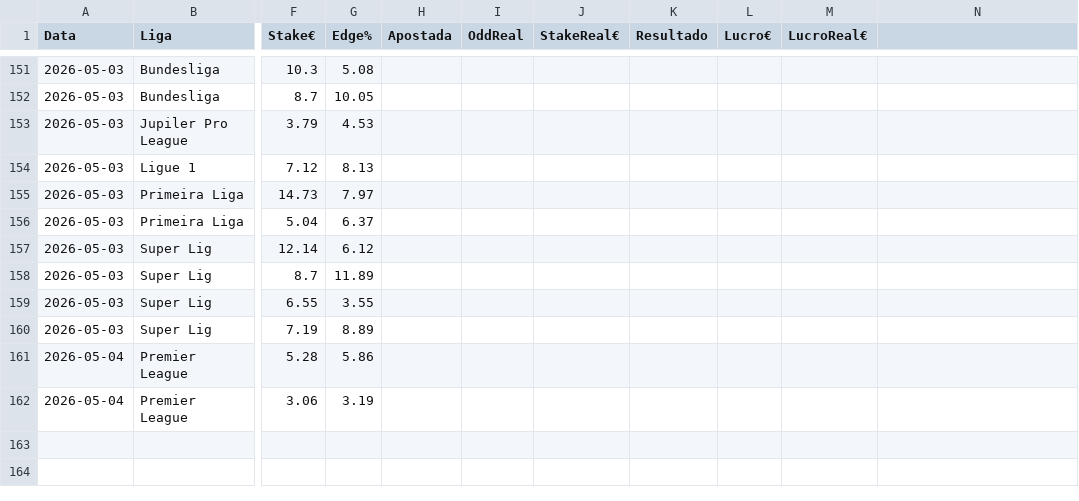
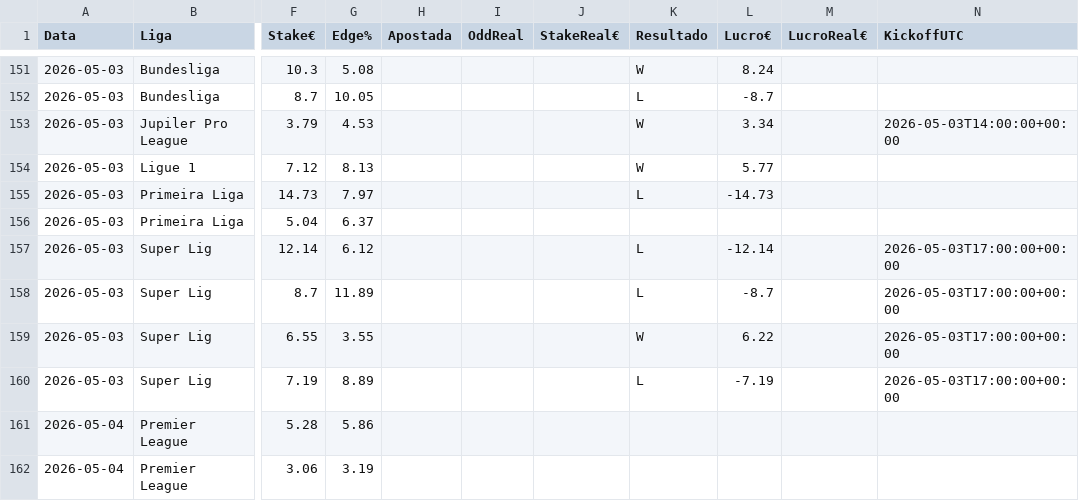
Before and after one commit to jorgepita/apostas-over-futebol, a CSV file: picks_history.csv, drawn as a sheet; only a part is shown, gaps mark what is left out; the diff covers the shown part only; the diff names each change by its address in the sheet, - before the commit and + after, or states it on an @@ line.

```diff
--- a/picks_history.csv
+++ b/picks_history.csv
-N1: (empty)
+N1: KickoffUTC
-K151 (Resultado): (empty)
+K151 (Resultado): W
-L151 (Lucro€): (empty)
+L151 (Lucro€): 8.24
-K152 (Resultado): (empty)
+K152 (Resultado): L
-L152 (Lucro€): (empty)
+L152 (Lucro€): -8.7
-K153:K154 (Resultado): (empty)
+K153:K154 (Resultado): W
-L153 (Lucro€): (empty)
+L153 (Lucro€): 3.34
-N153 (KickoffUTC): (empty)
+N153 (KickoffUTC): 2026-05-03T14:00:00+00:00
-L154 (Lucro€): (empty)
+L154 (Lucro€): 5.77
-K155 (Resultado): (empty)
+K155 (Resultado): L
-L155 (Lucro€): (empty)
+L155 (Lucro€): -14.73
-K157:K158 (Resultado): (empty)
+K157:K158 (Resultado): L
-L157 (Lucro€): (empty)
+L157 (Lucro€): -12.14
-N157:N160 (KickoffUTC): (empty)
+N157:N160 (KickoffUTC): 2026-05-03T17:00:00+00:00
-L158 (Lucro€): (empty)
+L158 (Lucro€): -8.7
-K159 (Resultado): (empty)
+K159 (Resultado): W
-L159 (Lucro€): (empty)
+L159 (Lucro€): 6.22
-K160 (Resultado): (empty)
+K160 (Resultado): L
-L160 (Lucro€): (empty)
+L160 (Lucro€): -7.19
```
Also changed, not shown: 46 edited cells elsewhere in this file.
